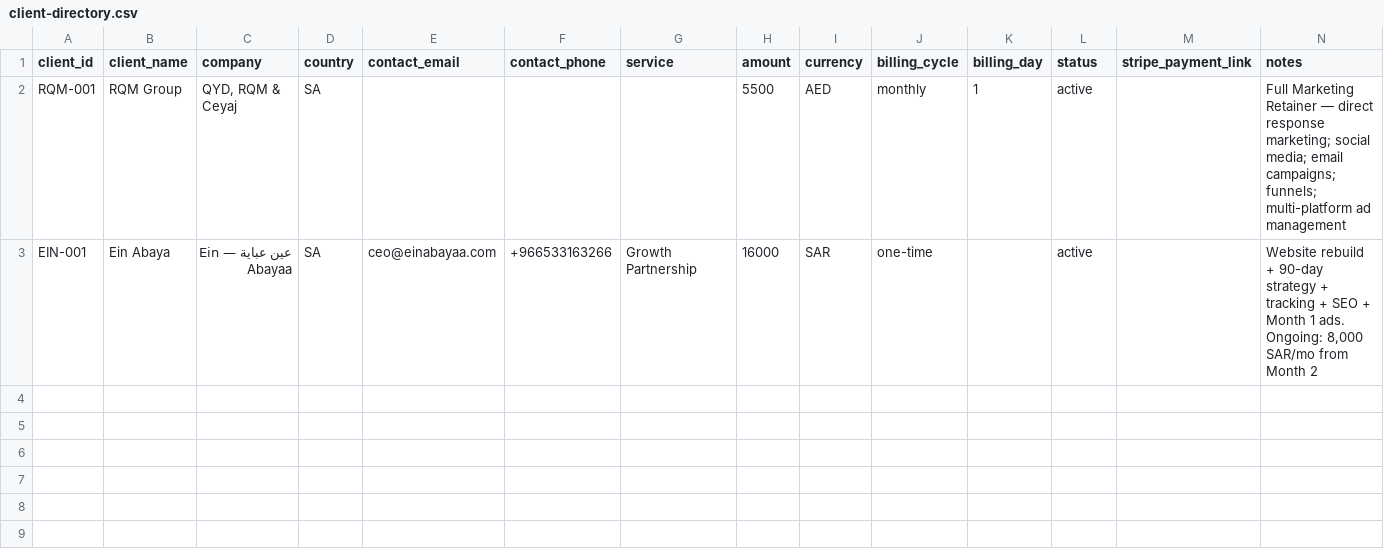
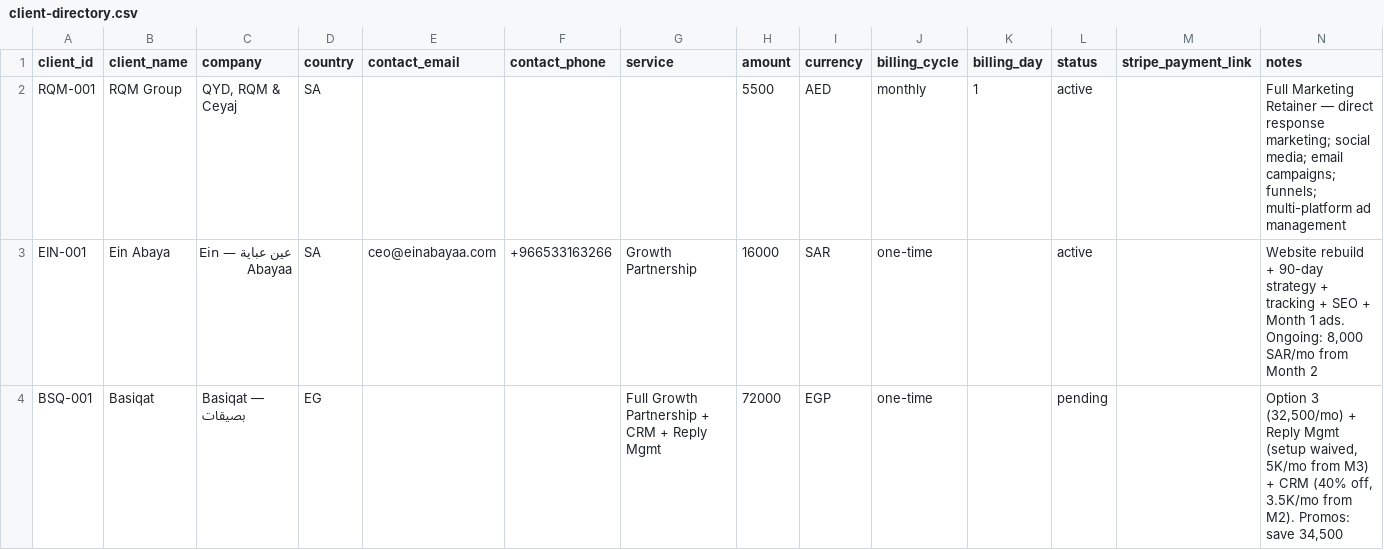
Before and after one commit to fnasr-source/lighting-strategy, a CSV file: Proposals/_Proposal-System/payments/client-directory.csv, drawn as a sheet.

```diff
--- a/Proposals/_Proposal-System/payments/client-directory.csv
+++ b/Proposals/_Proposal-System/payments/client-directory.csv
@@ -3 +3,2 @@ RQM-001,RQM Group,"QYD, RQM & Ceyaj",SA,,,,5500,AED,monthly,1,active,,Full Marke
 EIN-001,Ein Abaya,عين عباية — Ein Abayaa,SA,ceo@einabayaa.com,+966533163266,Growth Partnership,16000,SAR,one-time,,active,,"Website rebuild + 90-day strategy + tracking + SEO + Month 1 ads. Ongoing: 8,000 SAR/mo from Month 2"
+BSQ-001,Basiqat,Basiqat — بصيقات,EG,,,Full Growth Partnership + CRM + Reply Mgmt,72000,EGP,one-time,,pending,,"Option 3 (32,500/mo) + Reply Mgmt (setup waived, 5K/mo from M3) + CRM (40% off, 3.5K/mo from M2). Promos: save 34,500"
```
Also changed, not shown: Proposals/_Proposal-System/payments/invoice-registry.csv, 11 other files.
